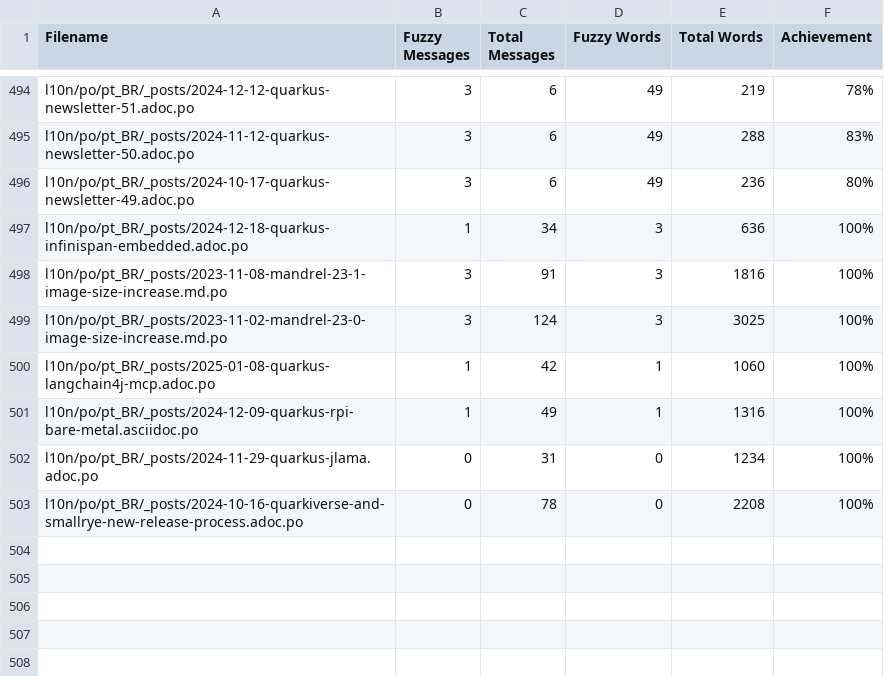
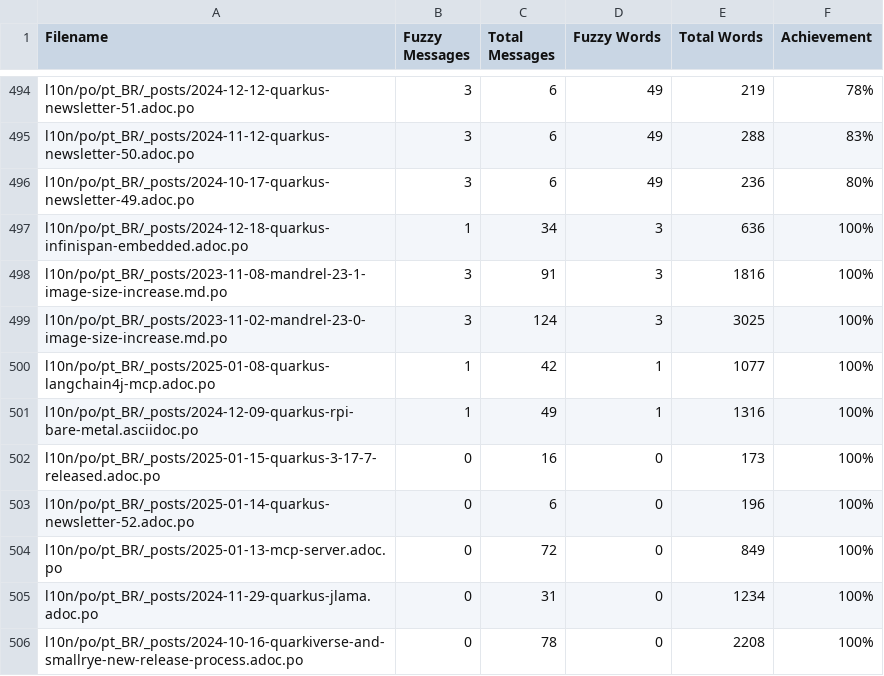
Before and after one commit to quarkusio/pt.quarkus.io, a CSV file: l10n/stats/posts-translation.csv, drawn as a sheet; only a part is shown, gaps mark what is left out.

Commit message:
Update translation stats

```diff
--- a/l10n/stats/posts-translation.csv
+++ b/l10n/stats/posts-translation.csv
@@ -499,4 +499,7 @@ l10n/po/pt_BR/_posts/2023-11-08-mandrel-23-1-image-size-increase.md.po, 3, 91, 3
 l10n/po/pt_BR/_posts/2023-11-02-mandrel-23-0-image-size-increase.md.po, 3, 124, 3, 3025, 100%
-l10n/po/pt_BR/_posts/2025-01-08-quarkus-langchain4j-mcp.adoc.po, 1, 42, 1, 1060, 100%
+l10n/po/pt_BR/_posts/2025-01-08-quarkus-langchain4j-mcp.adoc.po, 1, 42, 1, 1077, 100%
 l10n/po/pt_BR/_posts/2024-12-09-quarkus-rpi-bare-metal.asciidoc.po, 1, 49, 1, 1316, 100%
+l10n/po/pt_BR/_posts/2025-01-15-quarkus-3-17-7-released.adoc.po, 0, 16, 0, 173, 100%
+l10n/po/pt_BR/_posts/2025-01-14-quarkus-newsletter-52.adoc.po, 0, 6, 0, 196, 100%
+l10n/po/pt_BR/_posts/2025-01-13-mcp-server.adoc.po, 0, 72, 0, 849, 100%
 l10n/po/pt_BR/_posts/2024-11-29-quarkus-jlama.adoc.po, 0, 31, 0, 1234, 100%
```
Also changed, not shown: l10n/stats/latest-guides-translation.csv, l10n/stats/main-guides-translation.csv, 1 other file.
